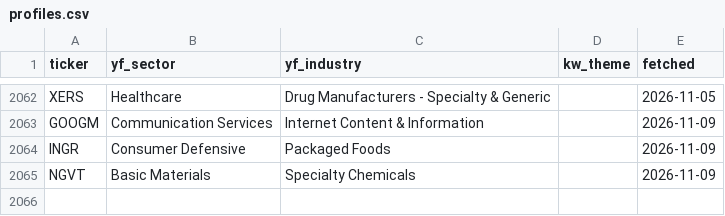
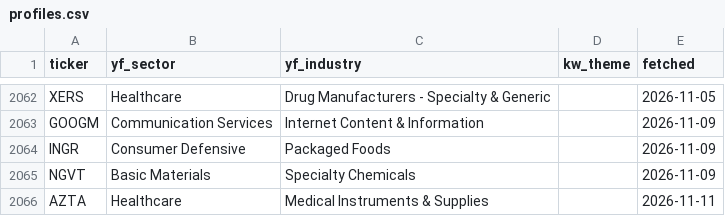
Before and after one commit to ChiChi0948/us-movers, a CSV file: data/profiles.csv, drawn as a sheet; only a part is shown, gaps mark what is left out; the diff names each change by its address in the sheet, - before the commit and + after, or states it on an @@ line.

```diff
--- a/data/profiles.csv
+++ b/data/profiles.csv
+row 2066: AZTA | Healthcare | Medical Instruments & Supplies |  | 2026-11-11
```
Also changed, not shown: 2 other files.
